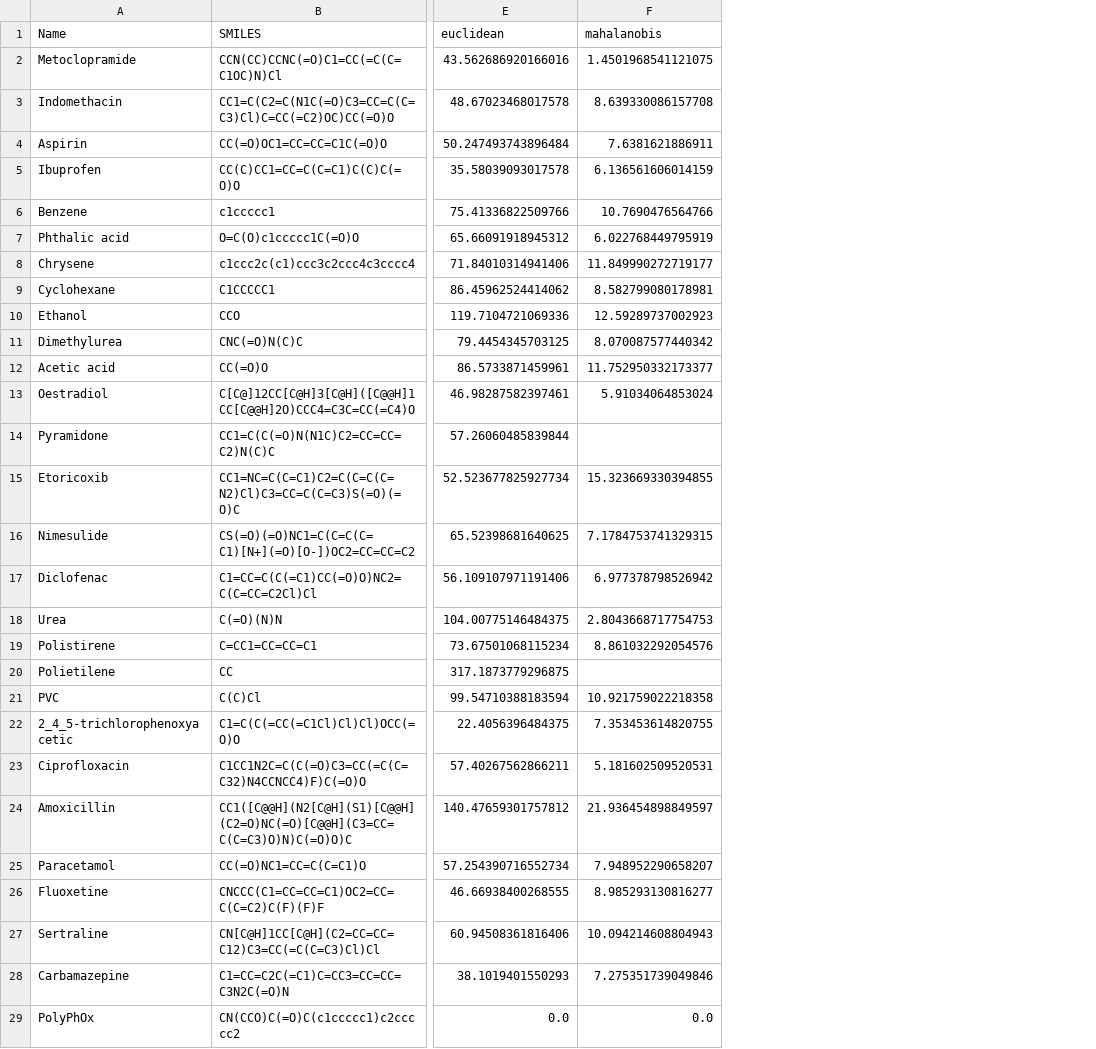
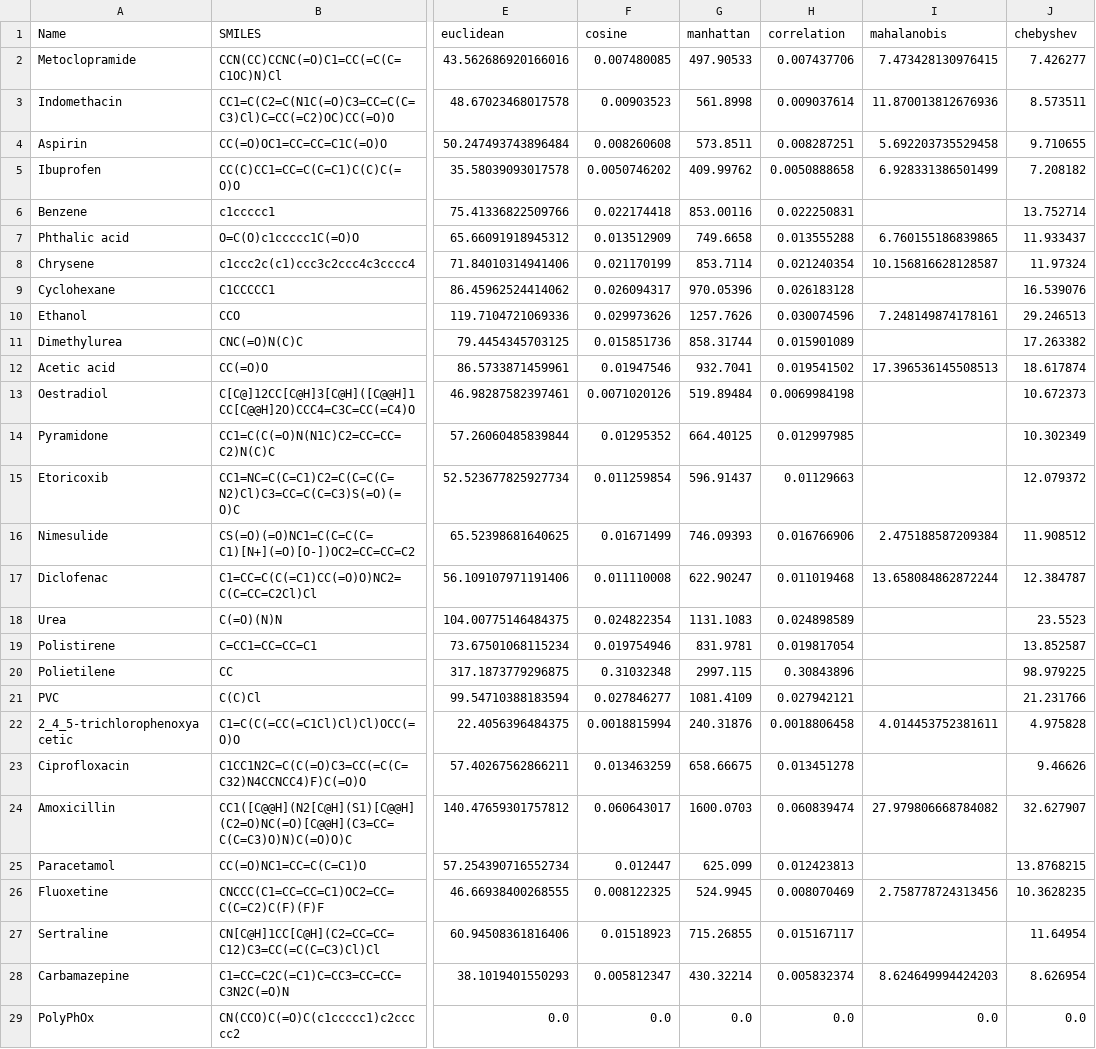
Before and after one commit to Duccioo/CACCA, a CSV file: saved_models/model_preCondRNN_v4.2/distance_polymer2.csv, drawn as a sheet; only a part is shown, gaps mark what is left out; addresses are those after the commit; the diff names each change by its address in the sheet, - before the commit and + after, or states it on an @@ line.

```diff
--- a/saved_models/model_preCondRNN_v4.2/distance_polymer2.csv
+++ b/saved_models/model_preCondRNN_v4.2/distance_polymer2.csv
+column F (cosine), rows 2-29: 0.007480085 | 0.00903523 | 0.008260608 | 0.0050746202 | 0.022174418 | 0.013512909 | 0.021170199 | 0.026094317 | 0.029973626 | 0.015851736 | 0.01947546 | 0.0071020126 | 0.01295352 | 0.011259854 | 0.01671499 | 0.011110008 | 0.024822354 | 0.019754946 | 0.31032348 | 0.027846277 | 0.0018815994 | 0.013463259 | 0.060643017 | 0.012447 | 0.008122325 | 0.01518923 | 0.005812347 | 0.0
+column G (manhattan), rows 2-29: 497.90533 | 561.8998 | 573.8511 | 409.99762 | 853.00116 | 749.6658 | 853.7114 | 970.05396 | 1257.7626 | 858.31744 | 932.7041 | 519.89484 | 664.40125 | 596.91437 | 746.09393 | 622.90247 | 1131.1083 | 831.9781 | 2997.115 | 1081.4109 | 240.31876 | 658.66675 | 1600.0703 | 625.099 | 524.9945 | 715.26855 | 430.32214 | 0.0
+column H (correlation), rows 2-29: 0.007437706 | 0.009037614 | 0.008287251 | 0.0050888658 | 0.022250831 | 0.013555288 | 0.021240354 | 0.026183128 | 0.030074596 | 0.015901089 | 0.019541502 | 0.0069984198 | 0.012997985 | 0.01129663 | 0.016766906 | 0.011019468 | 0.024898589 | 0.019817054 | 0.30843896 | 0.027942121 | 0.0018806458 | 0.013451278 | 0.060839474 | 0.012423813 | 0.008070469 | 0.015167117 | 0.005832374 | 0.0
+column J (chebyshev), rows 2-29: 7.426277 | 8.573511 | 9.710655 | 7.208182 | 13.752714 | 11.933437 | 11.97324 | 16.539076 | 29.246513 | 17.263382 | 18.617874 | 10.672373 | 10.302349 | 12.079372 | 11.908512 | 12.384787 | 23.5523 | 13.852587 | 98.979225 | 21.231766 | 4.975828 | 9.46626 | 32.627907 | 13.8768215 | 10.3628235 | 11.64954 | 8.626954 | 0.0
-I2 (mahalanobis): 1.4501968541121075
+I2 (mahalanobis): 7.473428130976415
-I3 (mahalanobis): 8.639330086157708
+I3 (mahalanobis): 11.870013812676936
-I4 (mahalanobis): 7.6381621886911
+I4 (mahalanobis): 5.692203735529458
-I5 (mahalanobis): 6.136561606014159
+I5 (mahalanobis): 6.928331386501499
-I6 (mahalanobis): 10.7690476564766
+I6 (mahalanobis): (empty)
-I7 (mahalanobis): 6.022768449795919
+I7 (mahalanobis): 6.760155186839865
-I8 (mahalanobis): 11.849990272719177
+I8 (mahalanobis): 10.156816628128587
-I9 (mahalanobis): 8.582799080178981
+I9 (mahalanobis): (empty)
-I10 (mahalanobis): 12.59289737002923
+I10 (mahalanobis): 7.248149874178161
-I11 (mahalanobis): 8.070087577440342
+I11 (mahalanobis): (empty)
-I12 (mahalanobis): 11.752950332173377
+I12 (mahalanobis): 17.396536145508513
-I13 (mahalanobis): 5.91034064853024
+I13 (mahalanobis): (empty)
-I15 (mahalanobis): 15.323669330394855
+I15 (mahalanobis): (empty)
-I16 (mahalanobis): 7.1784753741329315
+I16 (mahalanobis): 2.475188587209384
-I17 (mahalanobis): 6.977378798526942
+I17 (mahalanobis): 13.658084862872244
-I18 (mahalanobis): 2.8043668717754753
+I18 (mahalanobis): (empty)
-I19 (mahalanobis): 8.861032292054576
+I19 (mahalanobis): (empty)
-I21 (mahalanobis): 10.921759022218358
+I21 (mahalanobis): (empty)
-I22 (mahalanobis): 7.353453614820755
+I22 (mahalanobis): 4.014453752381611
-I23 (mahalanobis): 5.181602509520531
+I23 (mahalanobis): (empty)
-I24 (mahalanobis): 21.936454898849597
+I24 (mahalanobis): 27.979806668784082
-I25 (mahalanobis): 7.948952290658207
+I25 (mahalanobis): (empty)
-I26 (mahalanobis): 8.985293130816277
+I26 (mahalanobis): 2.758778724313456
-I27 (mahalanobis): 10.094214608804943
+I27 (mahalanobis): (empty)
-I28 (mahalanobis): 7.275351739049846
+I28 (mahalanobis): 8.624649994424203
```
Also changed, not shown: analysis_results/embeddings_PCA_Mixed.csv, analysis_results/embeddings_UMAP_CAE.csv, 21 other files.
